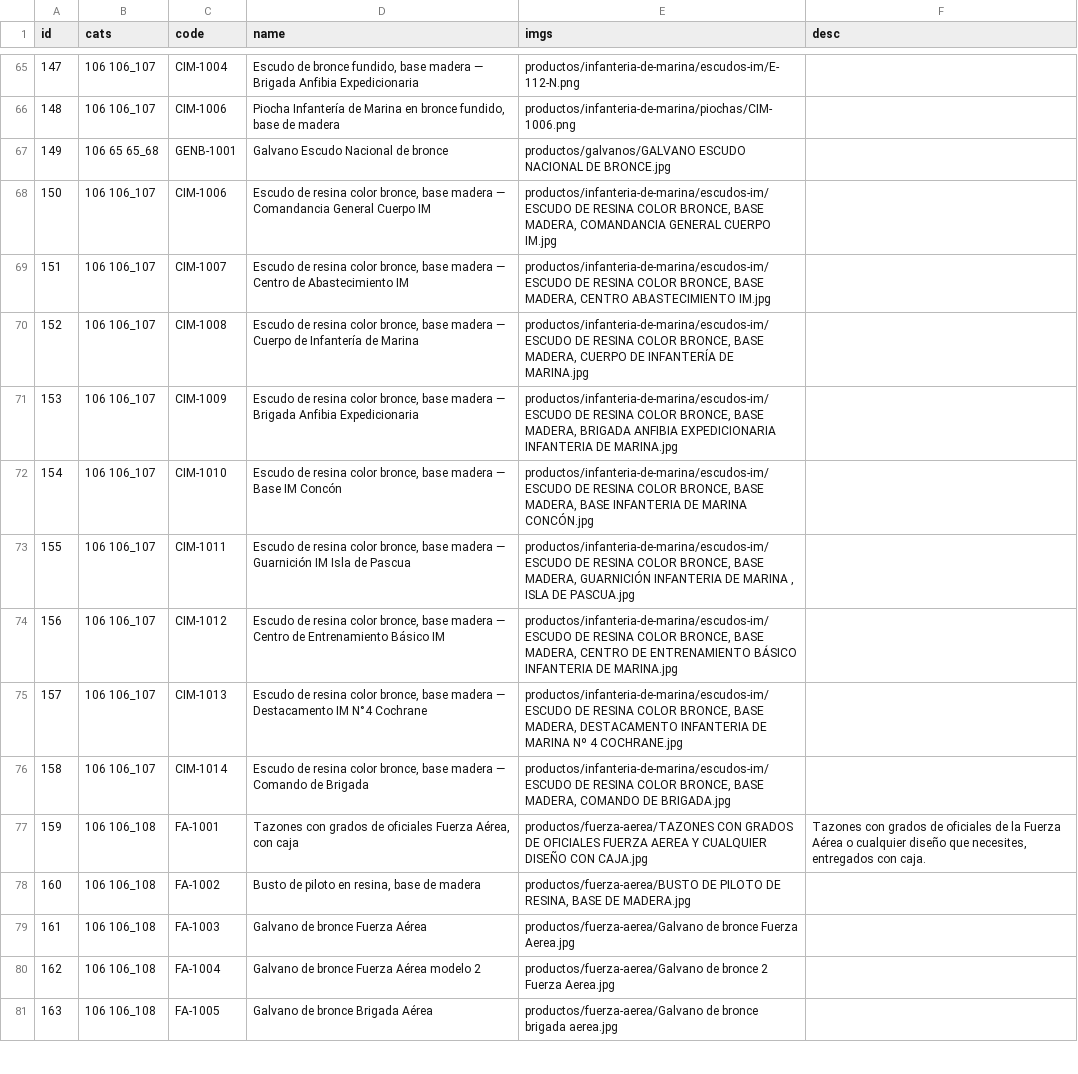
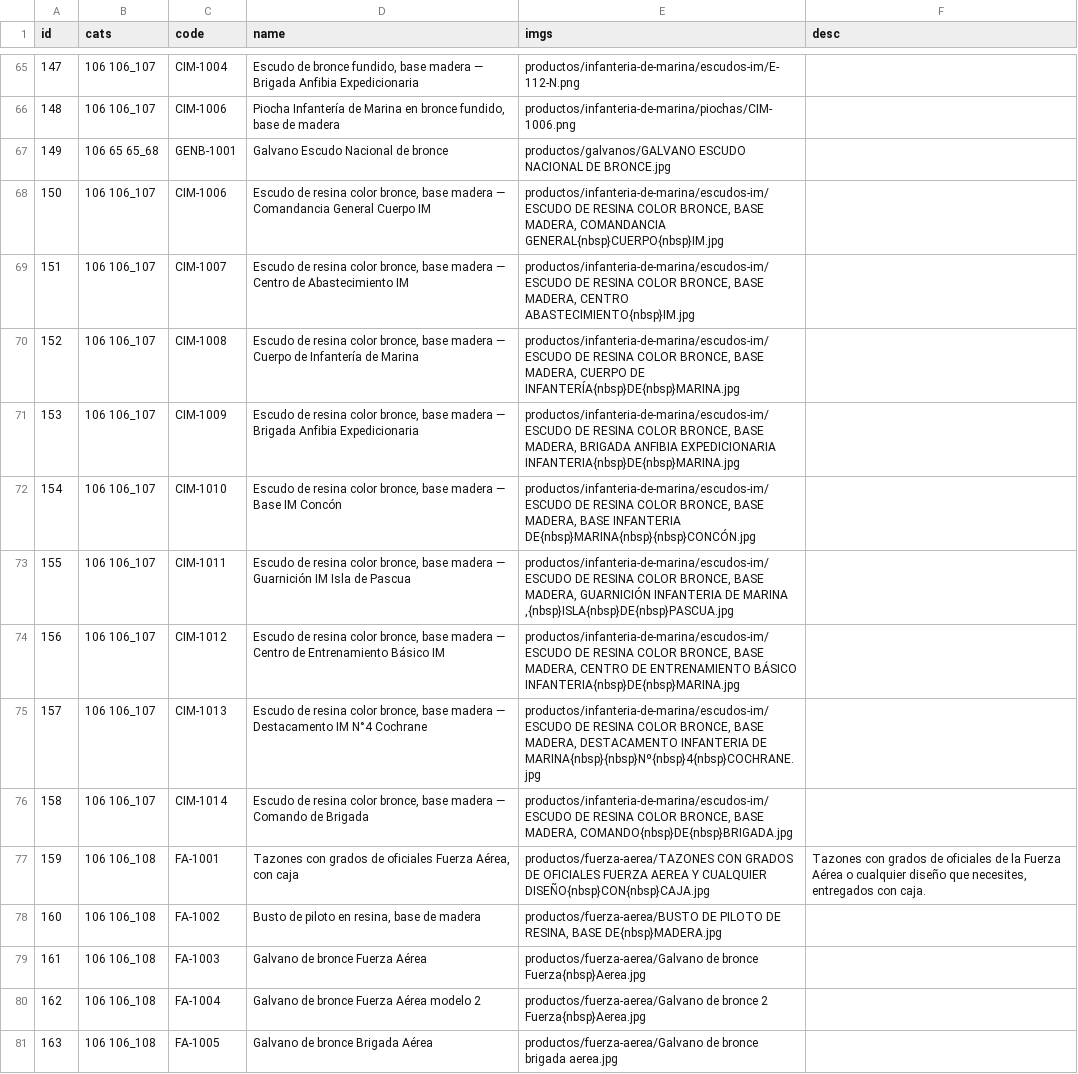
Before and after one commit to gbrss/magicprintchile, a TSV file: data/raw-products.tsv, drawn as a sheet; only a part is shown, gaps mark what is left out; the diff covers the shown part only.

```diff
--- a/data/raw-products.tsv
+++ b/data/raw-products.tsv
@@ -67,15 +67,15 @@ id	cats	code	name	imgs	desc
 149	106 65 65_68	GENB-1001	Galvano Escudo Nacional de bronce	productos/galvanos/GALVANO ESCUDO NACIONAL DE BRONCE.jpg
-150	106 106_107	CIM-1006	Escudo de resina color bronce, base madera — Comandancia General Cuerpo IM	productos/infanteria-de-marina/escudos-im/ESCUDO DE RESINA COLOR BRONCE, BASE MADERA, COMANDANCIA GENERAL CUERPO IM.jpg
-151	106 106_107	CIM-1007	Escudo de resina color bronce, base madera — Centro de Abastecimiento IM	productos/infanteria-de-marina/escudos-im/ESCUDO DE RESINA COLOR BRONCE, BASE MADERA, CENTRO ABASTECIMIENTO IM.jpg
-152	106 106_107	CIM-1008	Escudo de resina color bronce, base madera — Cuerpo de Infantería de Marina	productos/infanteria-de-marina/escudos-im/ESCUDO DE RESINA COLOR BRONCE, BASE MADERA, CUERPO DE INFANTERÍA DE MARINA.jpg
-153	106 106_107	CIM-1009	Escudo de resina color bronce, base madera — Brigada Anfibia Expedicionaria	productos/infanteria-de-marina/escudos-im/ESCUDO DE RESINA COLOR BRONCE, BASE MADERA, BRIGADA ANFIBIA EXPEDICIONARIA INFANTERIA DE MARINA.jpg
-154	106 106_107	CIM-1010	Escudo de resina color bronce, base madera — Base IM Concón	productos/infanteria-de-marina/escudos-im/ESCUDO DE RESINA COLOR BRONCE, BASE MADERA, BASE INFANTERIA DE MARINA CONCÓN.jpg
-155	106 106_107	CIM-1011	Escudo de resina color bronce, base madera — Guarnición IM Isla de Pascua	productos/infanteria-de-marina/escudos-im/ESCUDO DE RESINA COLOR BRONCE, BASE MADERA, GUARNICIÓN INFANTERIA DE MARINA , ISLA DE PASCUA.jpg
-156	106 106_107	CIM-1012	Escudo de resina color bronce, base madera — Centro de Entrenamiento Básico IM	productos/infanteria-de-marina/escudos-im/ESCUDO DE RESINA COLOR BRONCE, BASE MADERA, CENTRO DE ENTRENAMIENTO BÁSICO INFANTERIA DE MARINA.jpg
-157	106 106_107	CIM-1013	Escudo de resina color bronce, base madera — Destacamento IM N°4 Cochrane	productos/infanteria-de-marina/escudos-im/ESCUDO DE RESINA COLOR BRONCE, BASE MADERA, DESTACAMENTO INFANTERIA DE MARINA Nº 4 COCHRANE.jpg
-158	106 106_107	CIM-1014	Escudo de resina color bronce, base madera — Comando de Brigada	productos/infanteria-de-marina/escudos-im/ESCUDO DE RESINA COLOR BRONCE, BASE MADERA, COMANDO DE BRIGADA.jpg
-159	106 106_108	FA-1001	Tazones con grados de oficiales Fuerza Aérea, con caja	productos/fuerza-aerea/TAZONES CON GRADOS DE OFICIALES FUERZA AEREA Y CUALQUIER DISEÑO CON CAJA.jpg	Tazones con grados de oficiales de la Fuerza Aérea o cualquier diseño que necesites, entregados con caja.
-160	106 106_108	FA-1002	Busto de piloto en resina, base de madera	productos/fuerza-aerea/BUSTO DE PILOTO DE RESINA, BASE DE MADERA.jpg
-161	106 106_108	FA-1003	Galvano de bronce Fuerza Aérea	productos/fuerza-aerea/Galvano de bronce Fuerza Aerea.jpg
-162	106 106_108	FA-1004	Galvano de bronce Fuerza Aérea modelo 2	productos/fuerza-aerea/Galvano de bronce 2 Fuerza Aerea.jpg
+150	106 106_107	CIM-1006	Escudo de resina color bronce, base madera — Comandancia General Cuerpo IM	productos/infanteria-de-marina/escudos-im/ESCUDO DE RESINA COLOR BRONCE, BASE MADERA, COMANDANCIA GENERAL{nbsp}CUERPO{nbsp}IM.jpg
+151	106 106_107	CIM-1007	Escudo de resina color bronce, base madera — Centro de Abastecimiento IM	productos/infanteria-de-marina/escudos-im/ESCUDO DE RESINA COLOR BRONCE, BASE MADERA, CENTRO ABASTECIMIENTO{nbsp}IM.jpg
+152	106 106_107	CIM-1008	Escudo de resina color bronce, base madera — Cuerpo de Infantería de Marina	productos/infanteria-de-marina/escudos-im/ESCUDO DE RESINA COLOR BRONCE, BASE MADERA, CUERPO DE INFANTERÍA{nbsp}DE{nbsp}MARINA.jpg
+153	106 106_107	CIM-1009	Escudo de resina color bronce, base madera — Brigada Anfibia Expedicionaria	productos/infanteria-de-marina/escudos-im/ESCUDO DE RESINA COLOR BRONCE, BASE MADERA, BRIGADA ANFIBIA EXPEDICIONARIA INFANTERIA{nbsp}DE{nbsp}MARINA.jpg
+154	106 106_107	CIM-1010	Escudo de resina color bronce, base madera — Base IM Concón	productos/infanteria-de-marina/escudos-im/ESCUDO DE RESINA COLOR BRONCE, BASE MADERA, BASE INFANTERIA DE{nbsp}MARINA{nbsp}{nbsp}CONCÓN.jpg
+155	106 106_107	CIM-1011	Escudo de resina color bronce, base madera — Guarnición IM Isla de Pascua	productos/infanteria-de-marina/escudos-im/ESCUDO DE RESINA COLOR BRONCE, BASE MADERA, GUARNICIÓN INFANTERIA DE MARINA ,{nbsp}ISLA{nbsp}DE{nbsp}PASCUA.jpg
+156	106 106_107	CIM-1012	Escudo de resina color bronce, base madera — Centro de Entrenamiento Básico IM	productos/infanteria-de-marina/escudos-im/ESCUDO DE RESINA COLOR BRONCE, BASE MADERA, CENTRO DE ENTRENAMIENTO BÁSICO INFANTERIA{nbsp}DE{nbsp}MARINA.jpg
+157	106 106_107	CIM-1013	Escudo de resina color bronce, base madera — Destacamento IM N°4 Cochrane	productos/infanteria-de-marina/escudos-im/ESCUDO DE RESINA COLOR BRONCE, BASE MADERA, DESTACAMENTO INFANTERIA DE MARINA{nbsp}{nbsp}Nº{nbsp}4{nbsp}COCHRANE.jpg
+158	106 106_107	CIM-1014	Escudo de resina color bronce, base madera — Comando de Brigada	productos/infanteria-de-marina/escudos-im/ESCUDO DE RESINA COLOR BRONCE, BASE MADERA, COMANDO{nbsp}DE{nbsp}BRIGADA.jpg
+159	106 106_108	FA-1001	Tazones con grados de oficiales Fuerza Aérea, con caja	productos/fuerza-aerea/TAZONES CON GRADOS DE OFICIALES FUERZA AEREA Y CUALQUIER DISEÑO{nbsp}CON{nbsp}CAJA.jpg	Tazones con grados de oficiales de la Fuerza Aérea o cualquier diseño que necesites, entregados con caja.
+160	106 106_108	FA-1002	Busto de piloto en resina, base de madera	productos/fuerza-aerea/BUSTO DE PILOTO DE RESINA, BASE DE{nbsp}MADERA.jpg
+161	106 106_108	FA-1003	Galvano de bronce Fuerza Aérea	productos/fuerza-aerea/Galvano de bronce Fuerza{nbsp}Aerea.jpg
+162	106 106_108	FA-1004	Galvano de bronce Fuerza Aérea modelo 2	productos/fuerza-aerea/Galvano de bronce 2 Fuerza{nbsp}Aerea.jpg
 163	106 106_108	FA-1005	Galvano de bronce Brigada Aérea	productos/fuerza-aerea/Galvano de bronce brigada aerea.jpg
```
Also changed, not shown: 22 edited cells elsewhere in this file, 26 other files.
